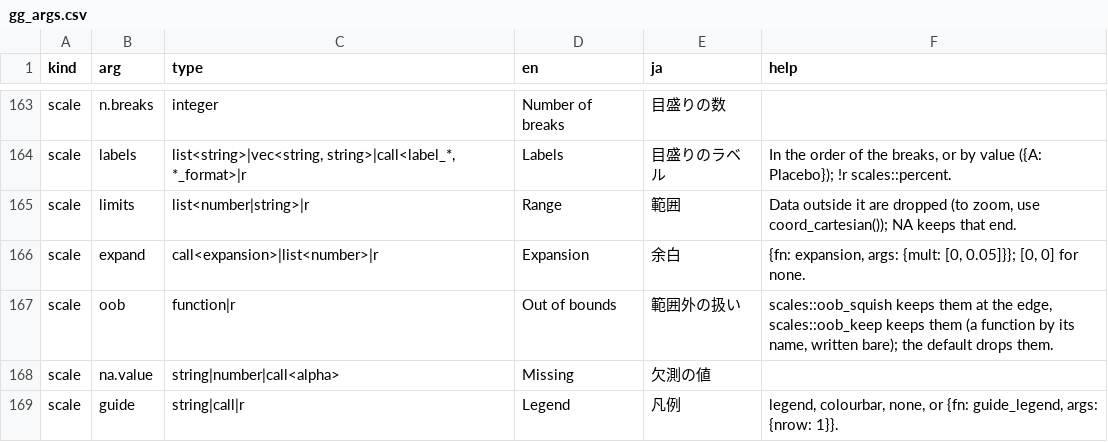
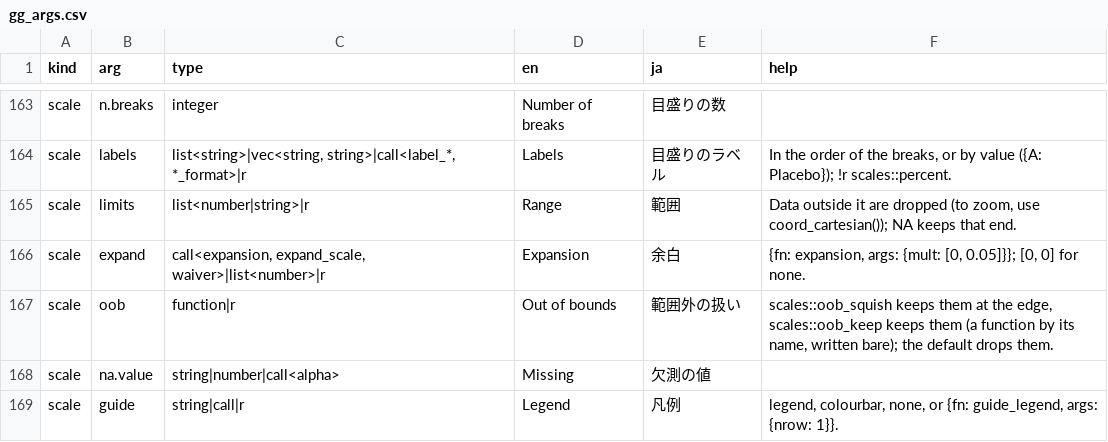
Before and after one commit to ichirio/tflspec, a CSV file: inst/fig/gg_args.csv, drawn as a sheet; only a part is shown, gaps mark what is left out.

```diff
--- a/inst/fig/gg_args.csv
+++ b/inst/fig/gg_args.csv
@@ -165,3 +165,3 @@ scale,labels,"list<string>|vec<string, string>|call<label_*, *_format>|r",Labels
 scale,limits,list<number|string>|r,Range,範囲,"Data outside it are dropped (to zoom, use coord_cartesian()); NA keeps that end."
-scale,expand,call<expansion>|list<number>|r,Expansion,余白,"{fn: expansion, args: {mult: [0, 0.05]}}; [0, 0] for none."
+scale,expand,"call<expansion, expand_scale, waiver>|list<number>|r",Expansion,余白,"{fn: expansion, args: {mult: [0, 0.05]}}; [0, 0] for none."
 scale,oob,function|r,Out of bounds,範囲外の扱い,"scales::oob_squish keeps them at the edge, scales::oob_keep keeps them (a function by its name, written bare); the default drops them."
```
Also changed, not shown: 4 other files.
